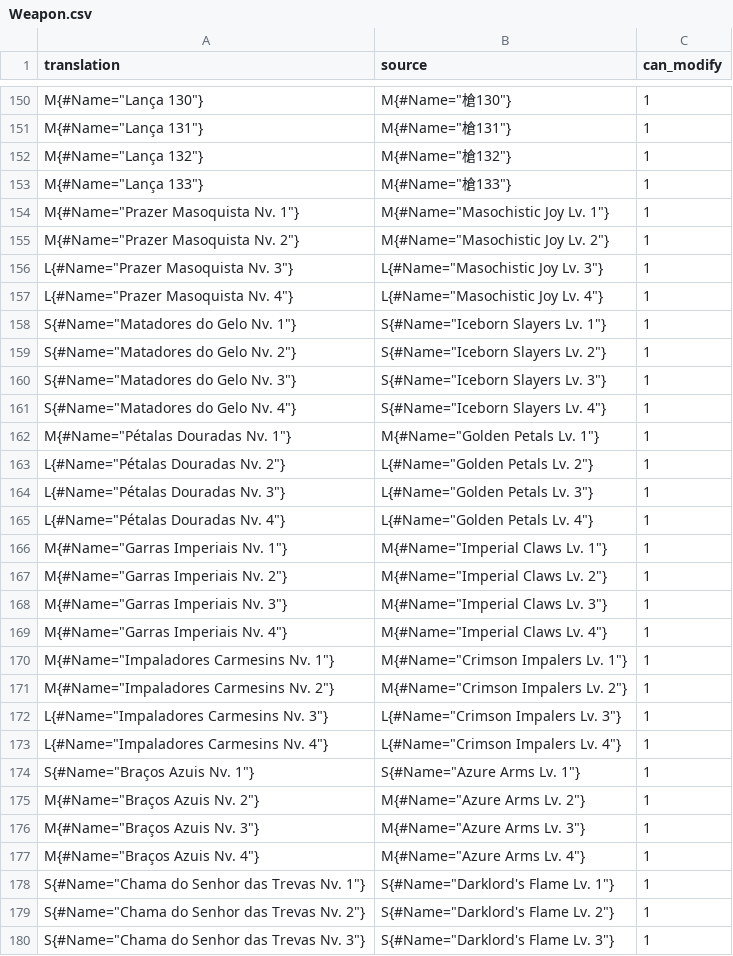
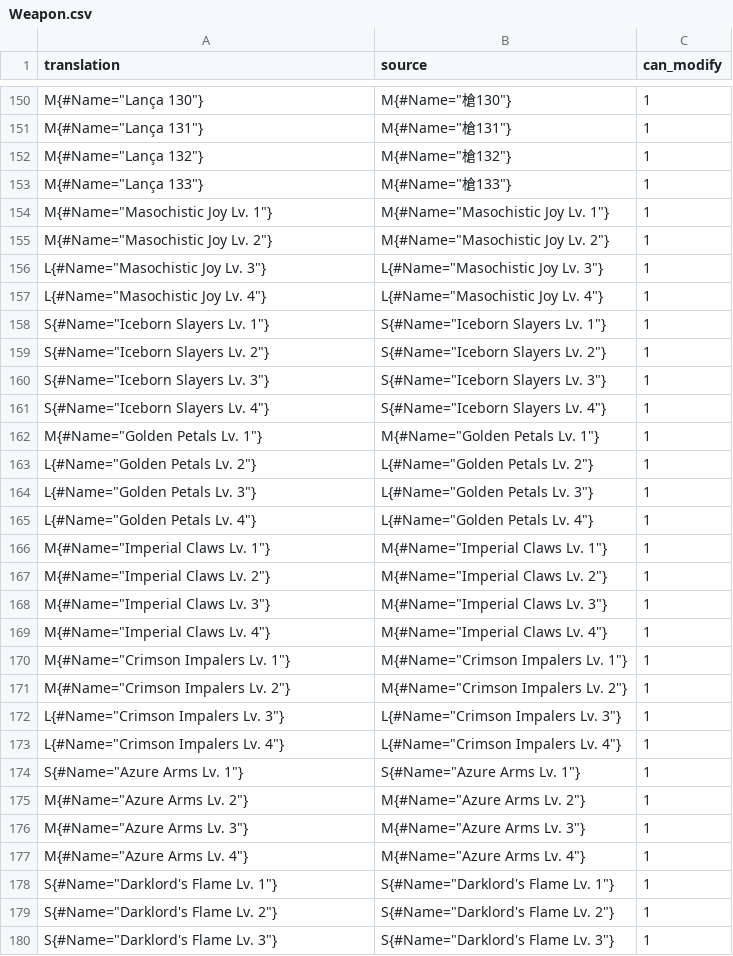
Before and after one commit to Arekushi/drakengard-3-pt-br-translation, a CSV file: texts/translation/Weapon.csv, drawn as a sheet; only a part is shown, gaps mark what is left out; the diff covers the shown part only.

Commit message:
📚Update translation to Vanilla Weapons

```diff
--- a/texts/translation/Weapon.csv
+++ b/texts/translation/Weapon.csv
@@ -153,28 +153,28 @@
 "M{#Name=""Lança 133""}","M{#Name=""槍133""}","1"
-"M{#Name=""Prazer Masoquista Nv. 1""}","M{#Name=""Masochistic Joy Lv. 1""}","1"
-"M{#Name=""Prazer Masoquista Nv. 2""}","M{#Name=""Masochistic Joy Lv. 2""}","1"
-"L{#Name=""Prazer Masoquista Nv. 3""}","L{#Name=""Masochistic Joy Lv. 3""}","1"
-"L{#Name=""Prazer Masoquista Nv. 4""}","L{#Name=""Masochistic Joy Lv. 4""}","1"
-"S{#Name=""Matadores do Gelo Nv. 1""}","S{#Name=""Iceborn Slayers Lv. 1""}","1"
-"S{#Name=""Matadores do Gelo Nv. 2""}","S{#Name=""Iceborn Slayers Lv. 2""}","1"
-"S{#Name=""Matadores do Gelo Nv. 3""}","S{#Name=""Iceborn Slayers Lv. 3""}","1"
-"S{#Name=""Matadores do Gelo Nv. 4""}","S{#Name=""Iceborn Slayers Lv. 4""}","1"
-"M{#Name=""Pétalas Douradas Nv. 1""}","M{#Name=""Golden Petals Lv. 1""}","1"
-"L{#Name=""Pétalas Douradas Nv. 2""}","L{#Name=""Golden Petals Lv. 2""}","1"
-"L{#Name=""Pétalas Douradas Nv. 3""}","L{#Name=""Golden Petals Lv. 3""}","1"
-"L{#Name=""Pétalas Douradas Nv. 4""}","L{#Name=""Golden Petals Lv. 4""}","1"
-"M{#Name=""Garras Imperiais Nv. 1""}","M{#Name=""Imperial Claws Lv. 1""}","1"
-"M{#Name=""Garras Imperiais Nv. 2""}","M{#Name=""Imperial Claws Lv. 2""}","1"
-"M{#Name=""Garras Imperiais Nv. 3""}","M{#Name=""Imperial Claws Lv. 3""}","1"
-"M{#Name=""Garras Imperiais Nv. 4""}","M{#Name=""Imperial Claws Lv. 4""}","1"
-"M{#Name=""Impaladores Carmesins Nv. 1""}","M{#Name=""Crimson Impalers Lv. 1""}","1"
-"M{#Name=""Impaladores Carmesins Nv. 2""}","M{#Name=""Crimson Impalers Lv. 2""}","1"
-"L{#Name=""Impaladores Carmesins Nv. 3""}","L{#Name=""Crimson Impalers Lv. 3""}","1"
-"L{#Name=""Impaladores Carmesins Nv. 4""}","L{#Name=""Crimson Impalers Lv. 4""}","1"
-"S{#Name=""Braços Azuis Nv. 1""}","S{#Name=""Azure Arms Lv. 1""}","1"
-"M{#Name=""Braços Azuis Nv. 2""}","M{#Name=""Azure Arms Lv. 2""}","1"
-"M{#Name=""Braços Azuis Nv. 3""}","M{#Name=""Azure Arms Lv. 3""}","1"
-"M{#Name=""Braços Azuis Nv. 4""}","M{#Name=""Azure Arms Lv. 4""}","1"
-"S{#Name=""Chama do Senhor das Trevas Nv. 1""}","S{#Name=""Darklord's Flame Lv. 1""}","1"
-"S{#Name=""Chama do Senhor das Trevas Nv. 2""}","S{#Name=""Darklord's Flame Lv. 2""}","1"
-"S{#Name=""Chama do Senhor das Trevas Nv. 3""}","S{#Name=""Darklord's Flame Lv. 3""}","1"
+"M{#Name=""Masochistic Joy Lv. 1""}","M{#Name=""Masochistic Joy Lv. 1""}","1"
+"M{#Name=""Masochistic Joy Lv. 2""}","M{#Name=""Masochistic Joy Lv. 2""}","1"
+"L{#Name=""Masochistic Joy Lv. 3""}","L{#Name=""Masochistic Joy Lv. 3""}","1"
+"L{#Name=""Masochistic Joy Lv. 4""}","L{#Name=""Masochistic Joy Lv. 4""}","1"
+"S{#Name=""Iceborn Slayers Lv. 1""}","S{#Name=""Iceborn Slayers Lv. 1""}","1"
+"S{#Name=""Iceborn Slayers Lv. 2""}","S{#Name=""Iceborn Slayers Lv. 2""}","1"
+"S{#Name=""Iceborn Slayers Lv. 3""}","S{#Name=""Iceborn Slayers Lv. 3""}","1"
+"S{#Name=""Iceborn Slayers Lv. 4""}","S{#Name=""Iceborn Slayers Lv. 4""}","1"
+"M{#Name=""Golden Petals Lv. 1""}","M{#Name=""Golden Petals Lv. 1""}","1"
+"L{#Name=""Golden Petals Lv. 2""}","L{#Name=""Golden Petals Lv. 2""}","1"
+"L{#Name=""Golden Petals Lv. 3""}","L{#Name=""Golden Petals Lv. 3""}","1"
+"L{#Name=""Golden Petals Lv. 4""}","L{#Name=""Golden Petals Lv. 4""}","1"
+"M{#Name=""Imperial Claws Lv. 1""}","M{#Name=""Imperial Claws Lv. 1""}","1"
+"M{#Name=""Imperial Claws Lv. 2""}","M{#Name=""Imperial Claws Lv. 2""}","1"
+"M{#Name=""Imperial Claws Lv. 3""}","M{#Name=""Imperial Claws Lv. 3""}","1"
+"M{#Name=""Imperial Claws Lv. 4""}","M{#Name=""Imperial Claws Lv. 4""}","1"
+"M{#Name=""Crimson Impalers Lv. 1""}","M{#Name=""Crimson Impalers Lv. 1""}","1"
+"M{#Name=""Crimson Impalers Lv. 2""}","M{#Name=""Crimson Impalers Lv. 2""}","1"
+"L{#Name=""Crimson Impalers Lv. 3""}","L{#Name=""Crimson Impalers Lv. 3""}","1"
+"L{#Name=""Crimson Impalers Lv. 4""}","L{#Name=""Crimson Impalers Lv. 4""}","1"
+"S{#Name=""Azure Arms Lv. 1""}","S{#Name=""Azure Arms Lv. 1""}","1"
+"M{#Name=""Azure Arms Lv. 2""}","M{#Name=""Azure Arms Lv. 2""}","1"
+"M{#Name=""Azure Arms Lv. 3""}","M{#Name=""Azure Arms Lv. 3""}","1"
+"M{#Name=""Azure Arms Lv. 4""}","M{#Name=""Azure Arms Lv. 4""}","1"
+"S{#Name=""Darklord's Flame Lv. 1""}","S{#Name=""Darklord's Flame Lv. 1""}","1"
+"S{#Name=""Darklord's Flame Lv. 2""}","S{#Name=""Darklord's Flame Lv. 2""}","1"
+"S{#Name=""Darklord's Flame Lv. 3""}","S{#Name=""Darklord's Flame Lv. 3""}","1"
```
Also changed, not shown: 173 edited cells elsewhere in this file.
